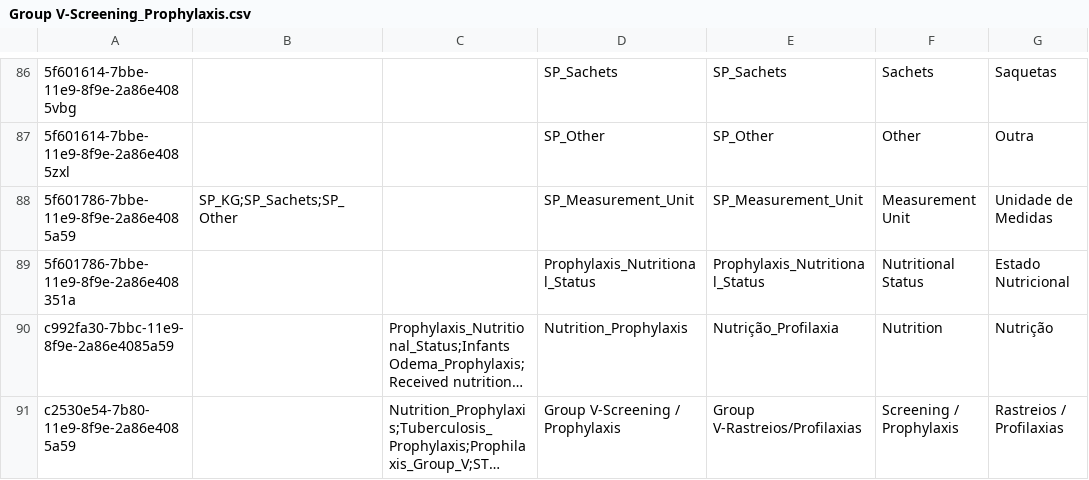
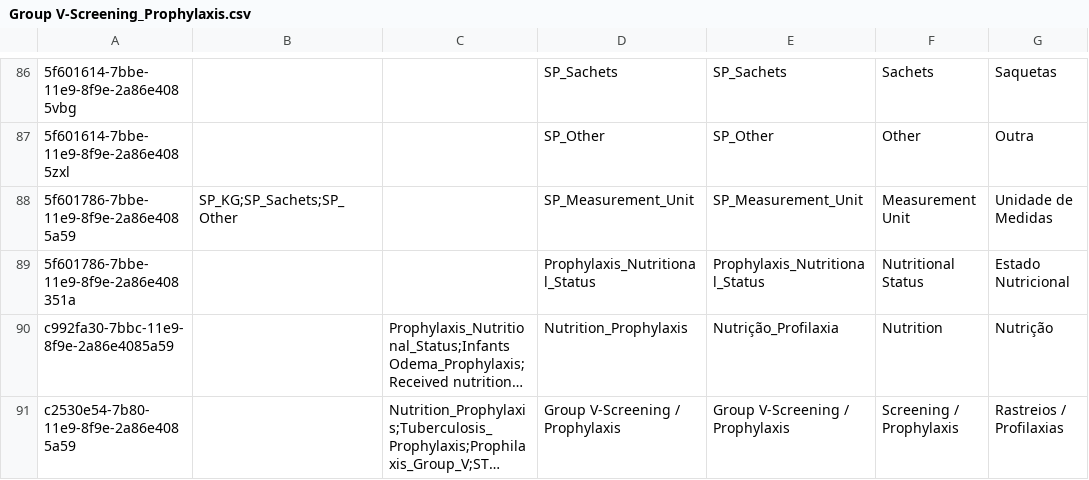
Before and after one commit to esaude/sesp-bahmni-metadata, a CSV file: configuration/concepts/Group V-Screening_Prophylaxis.csv, drawn as a sheet; only a part is shown, gaps mark what is left out; long unchanged cells end in …; the diff names each change by its address in the sheet, - before the commit and + after, or states it on an @@ line.

```diff
--- a/configuration/concepts/Group V-Screening_Prophylaxis.csv
+++ b/configuration/concepts/Group V-Screening_Prophylaxis.csv
-E91: Group V-Rastreios/Profilaxias
+E91: Group V-Screening / Prophylaxis
```
Also changed, not shown: configuration/concepts/APSS.csv, configuration/concepts/Group VIII-Family_Planning.csv, 5 other files.
